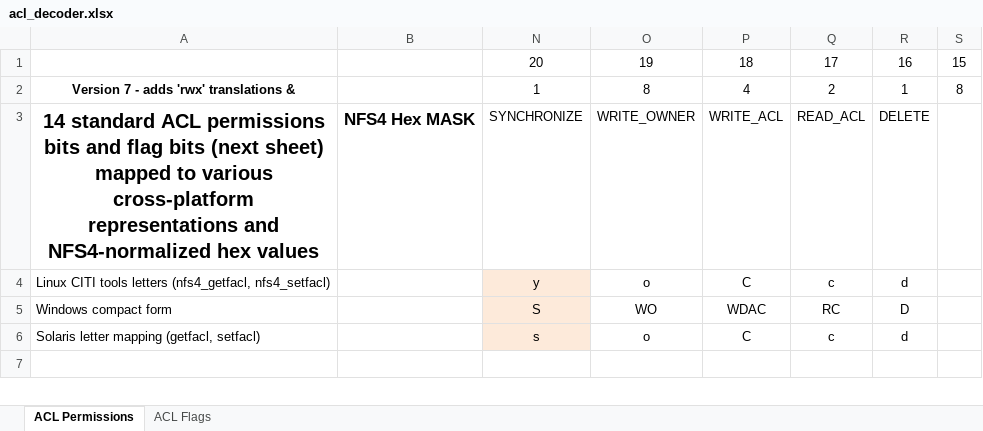
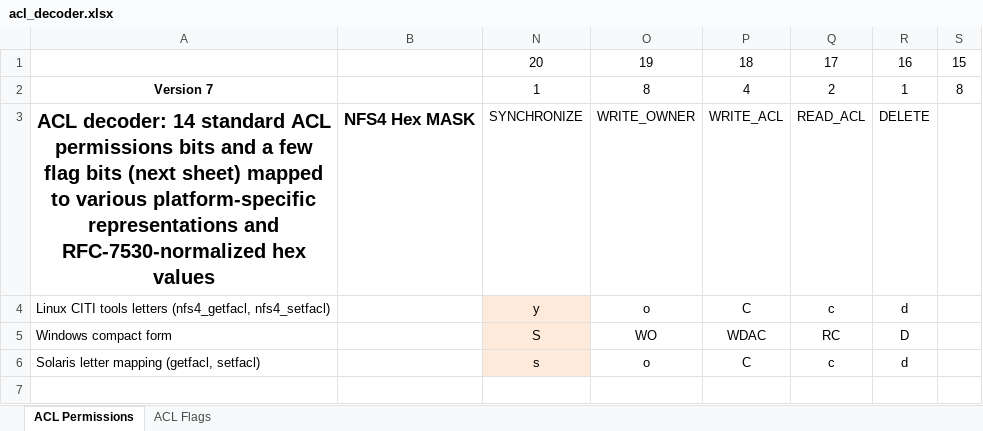
Before and after one commit to WhizBob/pwalk, an Excel workbook: doc/acl_decoder.xlsx, sheet ACL Permissions, drawn as a sheet; only a part is shown; values as stored, in another font and other column widths than the file's, no borders; the diff names each change by its address in the sheet, - before the commit and + after, or states it on an @@ line.

```diff
--- a/doc/acl_decoder.xlsx (sheet ACL Permissions)
+++ b/doc/acl_decoder.xlsx (sheet ACL Permissions)
-A2: Version 7 - adds 'rwx' translations &
+A2: Version 7
-A3: 14 standard ACL permissions bits and flag bits (next sheet) mapped to various cross-platform representations and NFS4-normalized hex values
+A3: ACL decoder: 14 standard ACL permissions bits and a few flag bits (next sheet) mapped to various platform-specific representations and RFC-7530-normalized hex values
```
Also changed, not shown: 4 other files.
